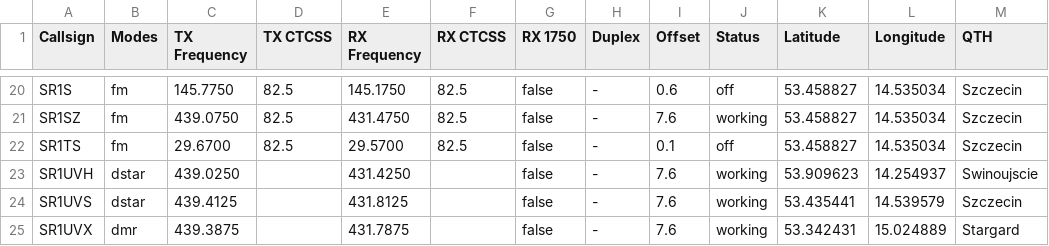
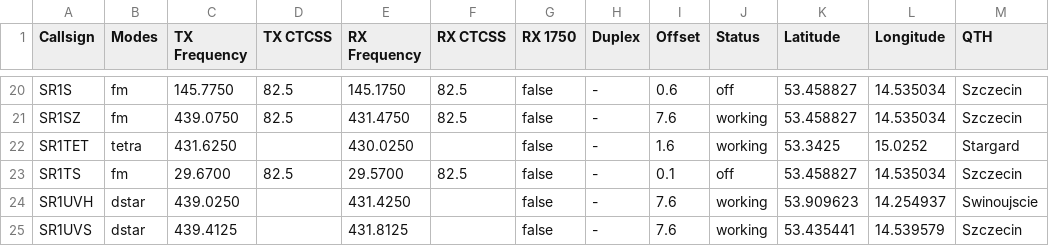
Before and after one commit to stefopl/repeaters-backup, a CSV file: backup/przemienniki-eu/CSV_Export/przemienniki-eu.csv, drawn as a sheet; only a part is shown, gaps mark what is left out; the shorter side is filled out with more unchanged rows; the diff names each change by its address in the sheet, - before the commit and + after, or states it on an @@ line.

```diff
--- a/backup/przemienniki-eu/CSV_Export/przemienniki-eu.csv
+++ b/backup/przemienniki-eu/CSV_Export/przemienniki-eu.csv
+row 22: SR1TET | tetra | 431.6250 |  | 430.0250 |  | false | - | 1.6 | working | 53.3425 | 15.0252 | Stargard
```
Also changed, not shown: backup/przemienniki-eu/CHIRP_CSV_Format/przemienniki-eu-chirp.csv, 6 other files.
